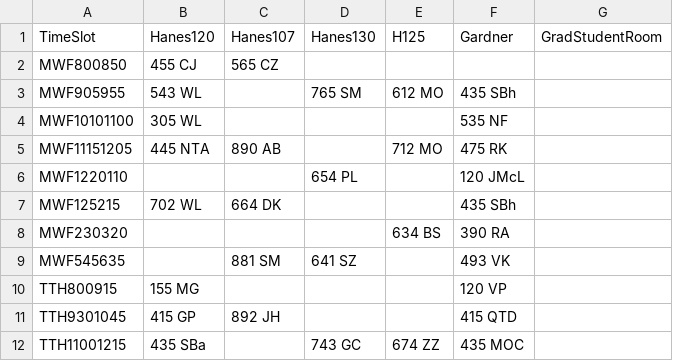
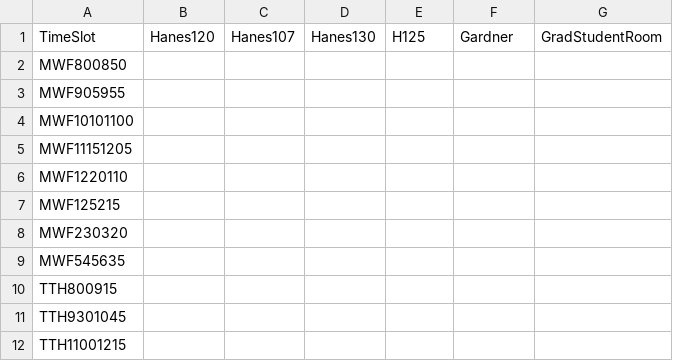
Before and after one commit to Arden-Feldt/STOR-Scheduler, a CSV file: src/main/Schedule/legible_schedule.csv, drawn as a sheet; only a part is shown; the diff covers the shown part only.

```diff
--- a/src/main/Schedule/legible_schedule.csv
+++ b/src/main/Schedule/legible_schedule.csv
@@ -1,12 +1,12 @@
 TimeSlot,Hanes120,Hanes107,Hanes130,H125,Gardner,GradStudentRoom
-MWF800850,455 CJ,565 CZ,,,,
-MWF905955,543 WL,,765 SM,612 MO,435 SBh,
-MWF10101100,305 WL,,,,535 NF,
-MWF11151205,445 NTA,890 AB,,712 MO,475 RK,
-MWF1220110,,,654 PL,,120 JMcL,
-MWF125215,702 WL,664 DK,,,435 SBh,
-MWF230320,,,,634 BS,390 RA,
-MWF545635,,881 SM,641 SZ,,493 VK,
-TTH800915,155 MG,,,,120 VP,
-TTH9301045,415 GP,892 JH,,,415 QTD,
-TTH11001215,435 SBa,,743 GC,674 ZZ,435 MOC,
+MWF800850,,,,,,
+MWF905955,,,,,,
+MWF10101100,,,,,,
+MWF11151205,,,,,,
+MWF1220110,,,,,,
+MWF125215,,,,,,
+MWF230320,,,,,,
+MWF545635,,,,,,
+TTH800915,,,,,,
+TTH9301045,,,,,,
+TTH11001215,,,,,,
```
Also changed, not shown: 13 edited cells elsewhere in this file, 3 other files.
